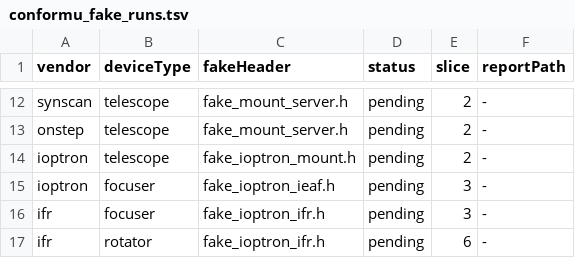
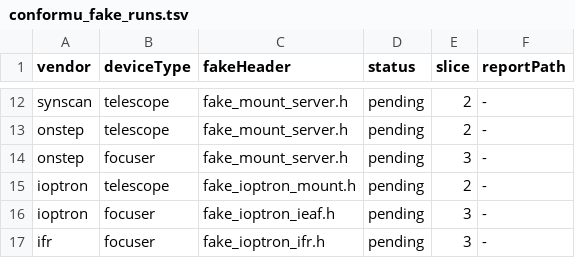
Before and after one commit to open-astro/AlpacaBridge, a TSV file: scripts/conformu_fake_runs.tsv, drawn as a sheet; only a part is shown, gaps mark what is left out; the shorter side is filled out with more unchanged rows.

```diff
--- a/scripts/conformu_fake_runs.tsv
+++ b/scripts/conformu_fake_runs.tsv
@@ -13,2 +13,3 @@ synscan	telescope	fake_mount_server.h	pending	2	-
 onstep	telescope	fake_mount_server.h	pending	2	-
+onstep	focuser	fake_mount_server.h	pending	3	-
 ioptron	telescope	fake_ioptron_mount.h	pending	2	-
```
